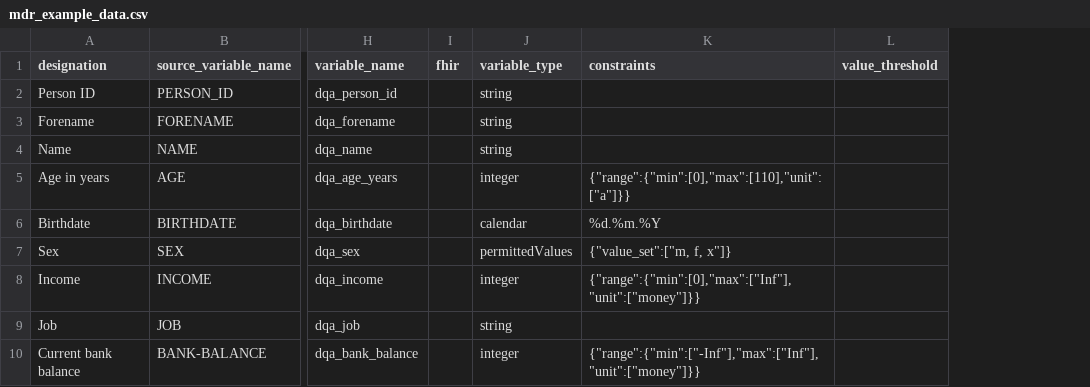
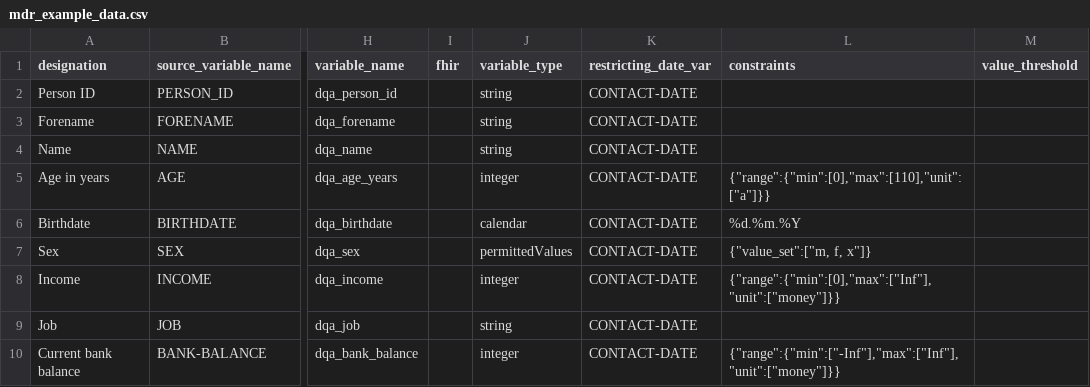
Before and after one commit to miracum/dqa-dqastats, a CSV file: inst/demo_data/utilities/MDR/mdr_example_data.csv, drawn as a sheet; only a part is shown, gaps mark what is left out; the diff names each change by its address in the sheet, - before the commit and + after, or states it on an @@ line.

Commit message:
feat: added time-filtering for csv files

```diff
--- a/inst/demo_data/utilities/MDR/mdr_example_data.csv
+++ b/inst/demo_data/utilities/MDR/mdr_example_data.csv
+column K (restricting_date_var), rows 2-10: all CONTACT-DATE
```
Also changed, not shown: 6 other files.
